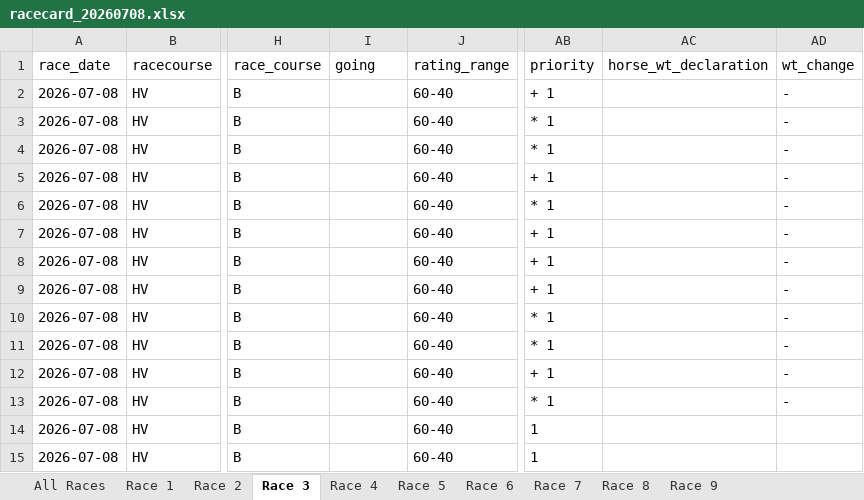
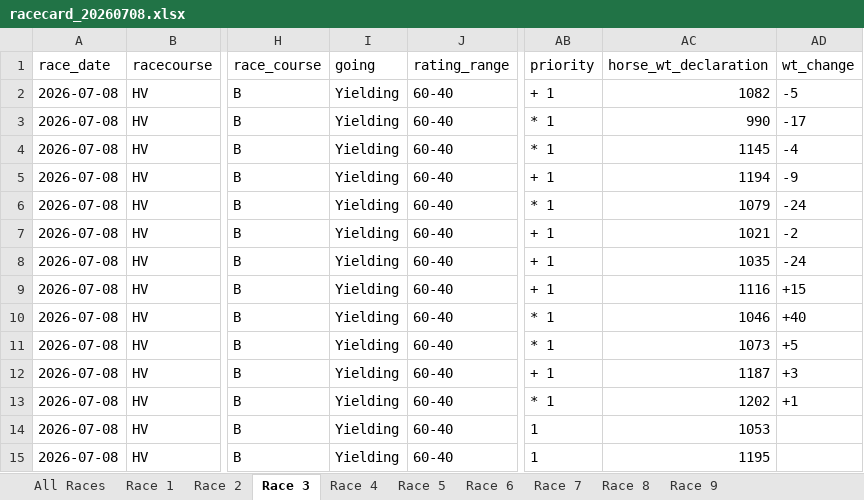
Before and after one commit to tbh-brett/hk_race_dashboard, an Excel workbook: racecards/racecard_20260708.xlsx, sheet Race 3, drawn as a sheet; only a part is shown, gaps mark what is left out; values as stored, in another font and other column widths than the file's, no borders; the diff names each change by its address in the sheet, - before the commit and + after, or states it on an @@ line.

```diff
--- a/racecards/racecard_20260708.xlsx (sheet Race 3)
+++ b/racecards/racecard_20260708.xlsx (sheet Race 3)
-I2:I15 (going): (empty)
+I2:I15 (going): Yielding
-AC2 (horse_wt_declaration): (empty)
+AC2 (horse_wt_declaration): 1082
-AD2 (wt_change): -
+AD2 (wt_change): -5
-AC3 (horse_wt_declaration): (empty)
+AC3 (horse_wt_declaration): 990
-AD3 (wt_change): -
+AD3 (wt_change): -17
-AC4 (horse_wt_declaration): (empty)
+AC4 (horse_wt_declaration): 1145
-AD4 (wt_change): -
+AD4 (wt_change): -4
-AC5 (horse_wt_declaration): (empty)
+AC5 (horse_wt_declaration): 1194
-AD5 (wt_change): -
+AD5 (wt_change): -9
-AC6 (horse_wt_declaration): (empty)
+AC6 (horse_wt_declaration): 1079
-AD6 (wt_change): -
+AD6 (wt_change): -24
-AC7 (horse_wt_declaration): (empty)
+AC7 (horse_wt_declaration): 1021
-AD7 (wt_change): -
+AD7 (wt_change): -2
-AC8 (horse_wt_declaration): (empty)
+AC8 (horse_wt_declaration): 1035
-AD8 (wt_change): -
+AD8 (wt_change): -24
-AC9 (horse_wt_declaration): (empty)
+AC9 (horse_wt_declaration): 1116
-AD9 (wt_change): -
+AD9 (wt_change): +15
-AC10 (horse_wt_declaration): (empty)
+AC10 (horse_wt_declaration): 1046
-AD10 (wt_change): -
+AD10 (wt_change): +40
-AC11 (horse_wt_declaration): (empty)
+AC11 (horse_wt_declaration): 1073
-AD11 (wt_change): -
+AD11 (wt_change): +5
-AC12 (horse_wt_declaration): (empty)
+AC12 (horse_wt_declaration): 1187
-AD12 (wt_change): -
+AD12 (wt_change): +3
-AC13 (horse_wt_declaration): (empty)
+AC13 (horse_wt_declaration): 1202
-AD13 (wt_change): -
+AD13 (wt_change): +1
-AC14 (horse_wt_declaration): (empty)
+AC14 (horse_wt_declaration): 1053
-AC15 (horse_wt_declaration): (empty)
+AC15 (horse_wt_declaration): 1195
```
Also changed, not shown: sheet All Races, sheet Race 8, sheet Race 1, sheet Race 2, sheet Race 6, sheet Race 9, 3 more sheets.
